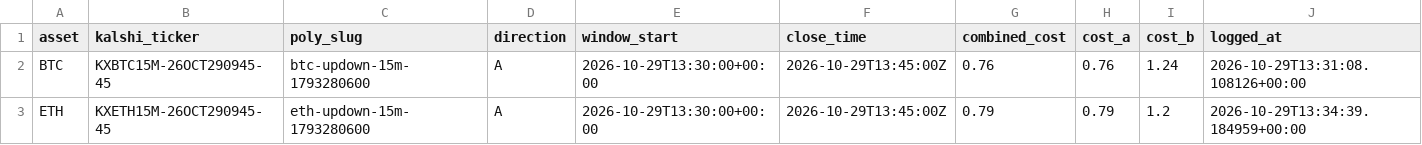
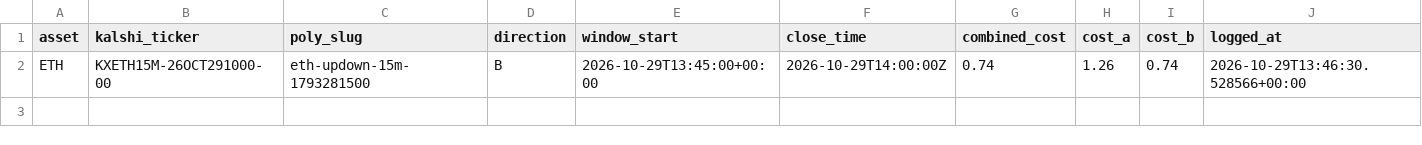
Before and after one commit to Prinxe-crypto/reference-gap-bot-v2, a CSV file: open_positions.csv, drawn as a sheet.

```diff
--- a/open_positions.csv
+++ b/open_positions.csv
@@ -1,3 +1,2 @@
 asset,kalshi_ticker,poly_slug,direction,window_start,close_time,combined_cost,cost_a,cost_b,logged_at
-BTC,KXBTC15M-26OCT290945-45,btc-updown-15m-1793280600,A,2026-10-29T13:30:00+00:00,2026-10-29T13:45:00Z,0.76,0.76,1.24,2026-10-29T13:31:08.108126+00:00
-ETH,KXETH15M-26OCT290945-45,eth-updown-15m-1793280600,A,2026-10-29T13:30:00+00:00,2026-10-29T13:45:00Z,0.79,0.79,1.2,2026-10-29T13:34:39.184959+00:00
+ETH,KXETH15M-26OCT291000-00,eth-updown-15m-1793281500,B,2026-10-29T13:45:00+00:00,2026-10-29T14:00:00Z,0.74,1.26,0.74,2026-10-29T13:46:30.528566+00:00
```
Also changed, not shown: 1 other file.
